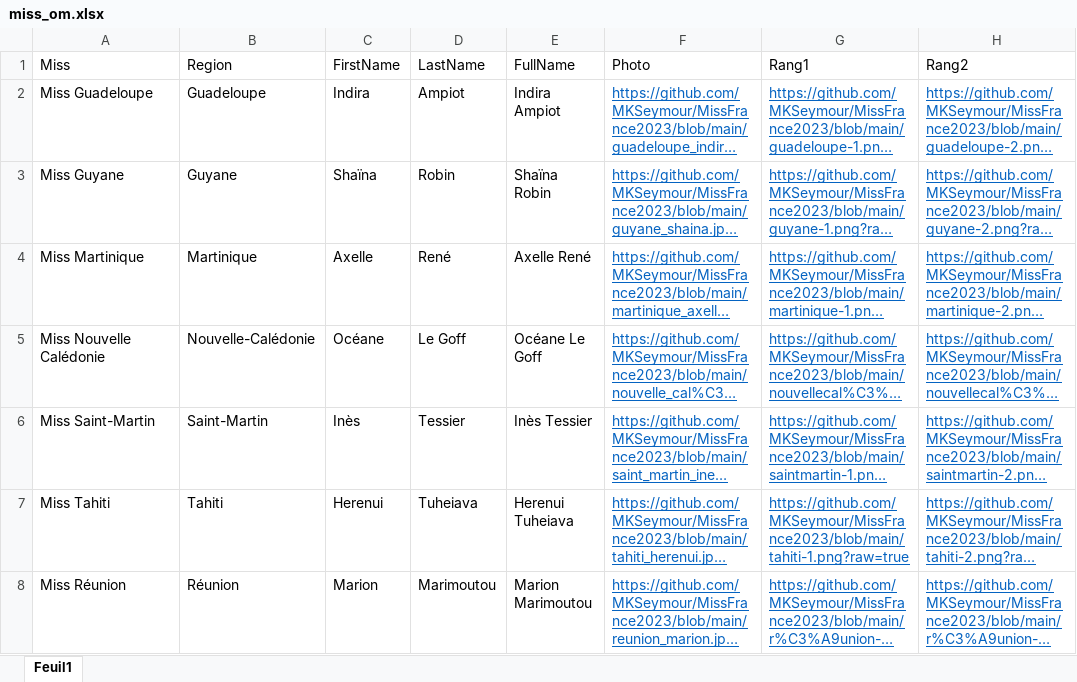
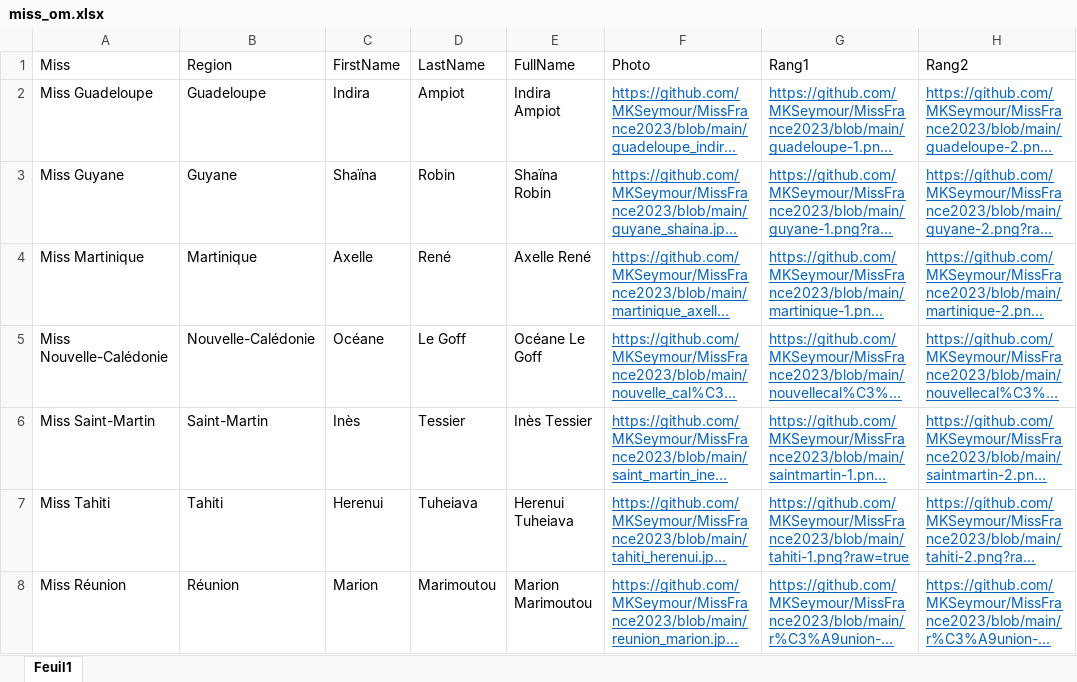
Before and after one commit to MKSeymour/MissFrance2023, an Excel workbook: miss_om.xlsx, sheet Feuil1, drawn as a sheet; only a part is shown; long unchanged cells end in …; values as stored, in another font and other column widths than the file's, no borders; the diff names each change by its address in the sheet, - before the commit and + after, or states it on an @@ line.

Commit message:
Add files via upload

```diff
--- a/miss_om.xlsx (sheet Feuil1)
+++ b/miss_om.xlsx (sheet Feuil1)
-A5 (Miss): Miss Nouvelle Calédonie
+A5 (Miss): Miss Nouvelle-Calédonie
```
